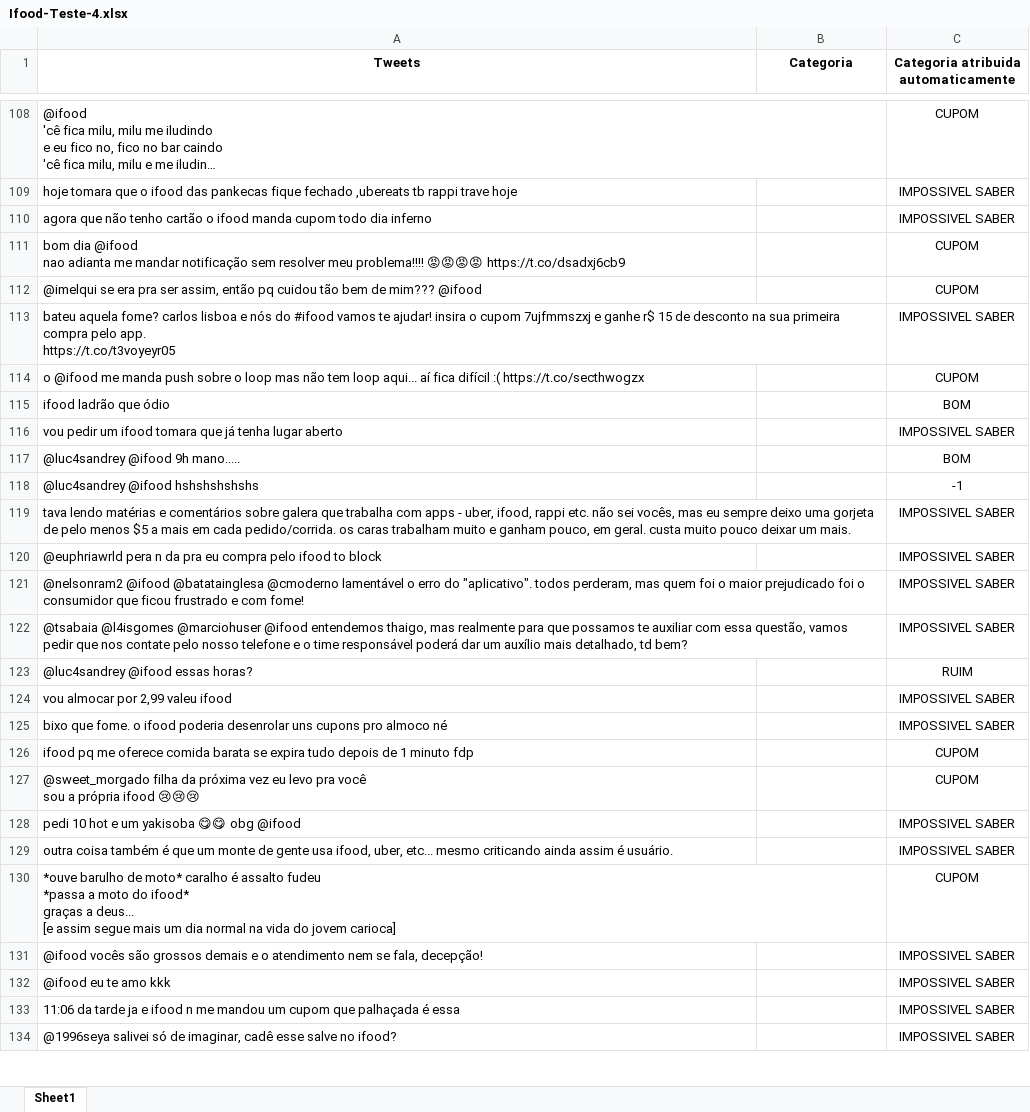
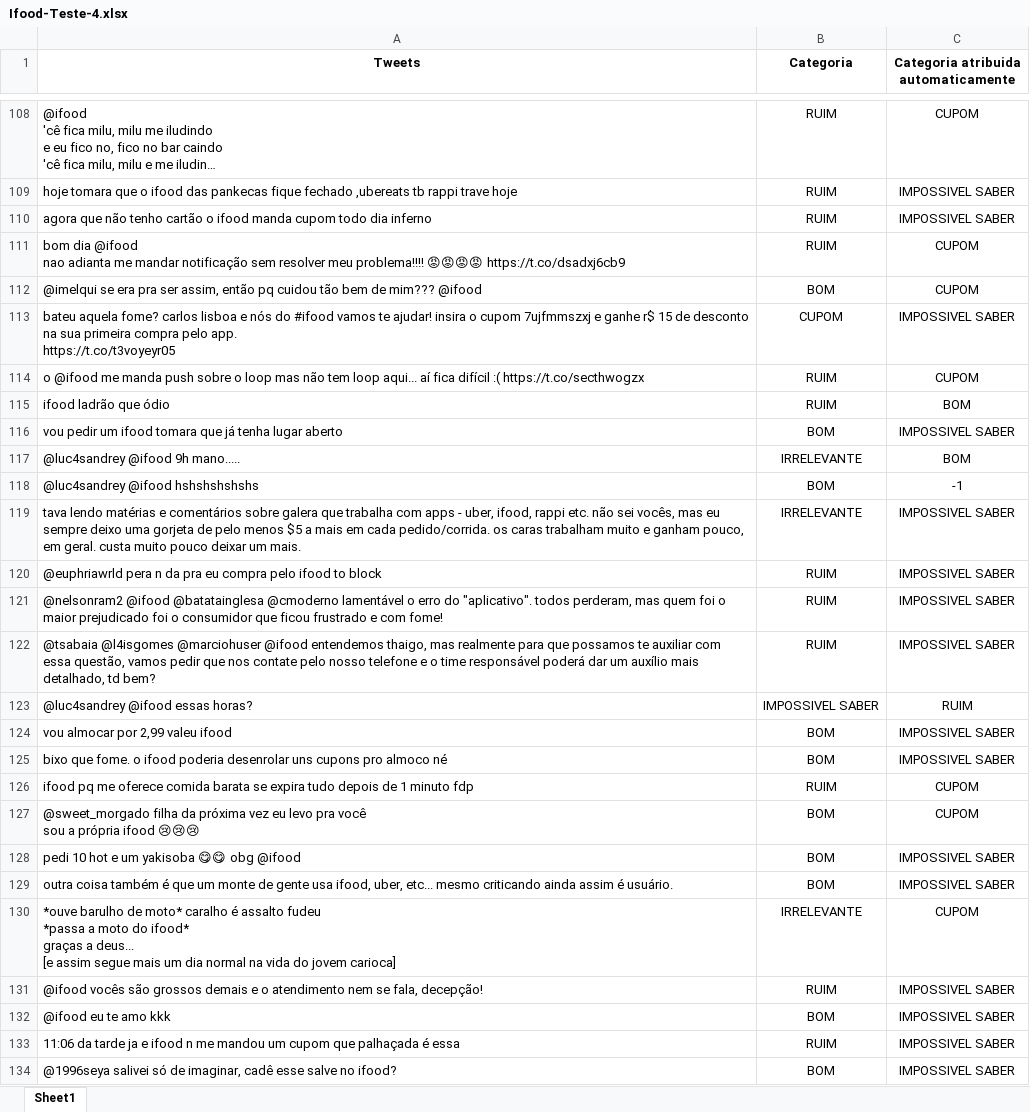
Before and after one commit to Peng1104/Ciencia-dos-Dados2, an Excel workbook: Ifood-Teste-4.xlsx, sheet Sheet1, drawn as a sheet; only a part is shown, gaps mark what is left out; long unchanged cells end in …; values as stored, in another font and other column widths than the file's, no borders; the diff covers the shown part only; the diff names each change by its address in the sheet, - before the commit and + after, or states it on an @@ line.

```diff
--- a/Ifood-Teste-4.xlsx (sheet Sheet1)
+++ b/Ifood-Teste-4.xlsx (sheet Sheet1)
-B108:B111 (Categoria): (empty)
+B108:B111 (Categoria): RUIM
-B112 (Categoria): (empty)
+B112 (Categoria): BOM
-B113 (Categoria): (empty)
+B113 (Categoria): CUPOM
-B114:B115 (Categoria): (empty)
+B114:B115 (Categoria): RUIM
-B116 (Categoria): (empty)
+B116 (Categoria): BOM
-B117 (Categoria): (empty)
+B117 (Categoria): IRRELEVANTE
-B118 (Categoria): (empty)
+B118 (Categoria): BOM
-B119 (Categoria): (empty)
+B119 (Categoria): IRRELEVANTE
-B120:B122 (Categoria): (empty)
+B120:B122 (Categoria): RUIM
-B123 (Categoria): (empty)
+B123 (Categoria): IMPOSSIVEL SABER
-B124:B125 (Categoria): (empty)
+B124:B125 (Categoria): BOM
-B126 (Categoria): (empty)
+B126 (Categoria): RUIM
-B127:B129 (Categoria): (empty)
+B127:B129 (Categoria): BOM
-B130 (Categoria): (empty)
+B130 (Categoria): IRRELEVANTE
-B131 (Categoria): (empty)
+B131 (Categoria): RUIM
-B132 (Categoria): (empty)
+B132 (Categoria): BOM
-B133 (Categoria): (empty)
+B133 (Categoria): RUIM
-B134 (Categoria): (empty)
+B134 (Categoria): BOM
```
Also changed, not shown: 324 edited cells elsewhere in this sheet.
